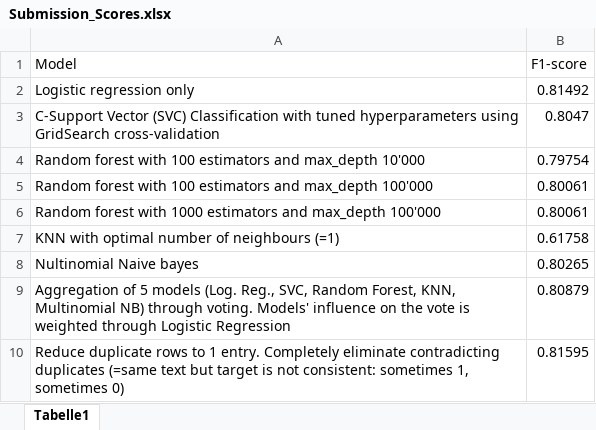
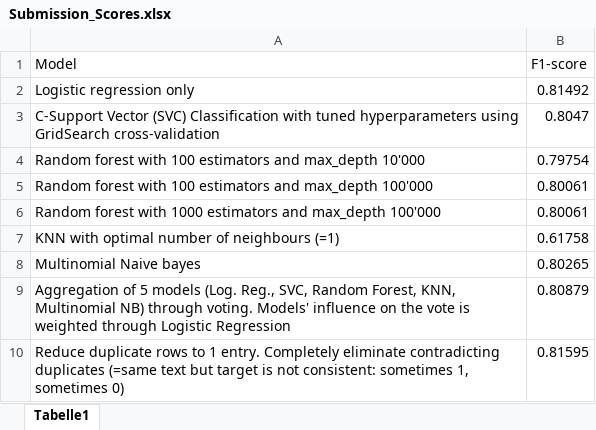
Before and after one commit to ConstantBlanck/Orange_Project2, an Excel workbook: Submission_Scores.xlsx, sheet Tabelle1, drawn as a sheet; values as stored, in another font and other column widths than the file's, no borders; table styles not drawn; the diff names each change by its address in the sheet, - before the commit and + after, or states it on an @@ line.

```diff
--- a/Submission_Scores.xlsx (sheet Tabelle1)
+++ b/Submission_Scores.xlsx (sheet Tabelle1)
-A8 (Model): Nultinomial Naive bayes
+A8 (Model): Multinomial Naive bayes
```
Also changed, not shown: 4 other files.
